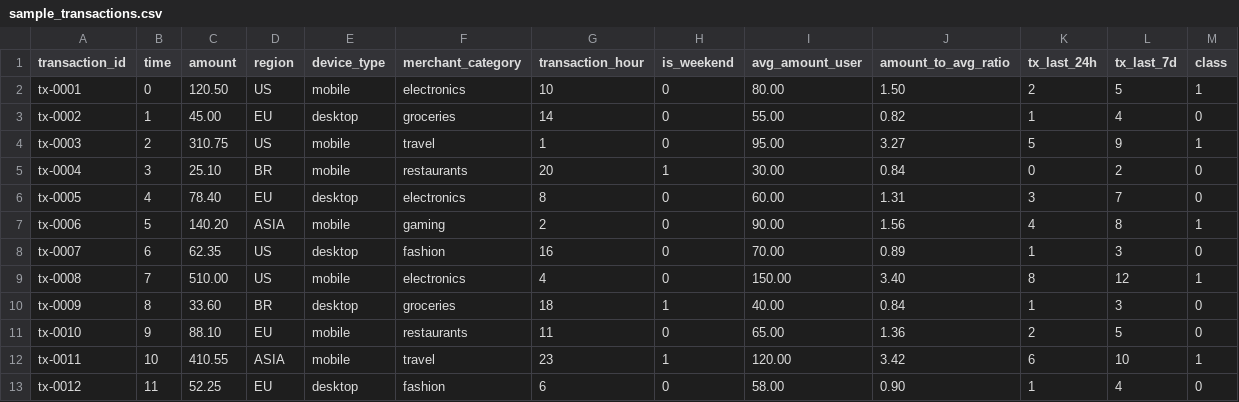
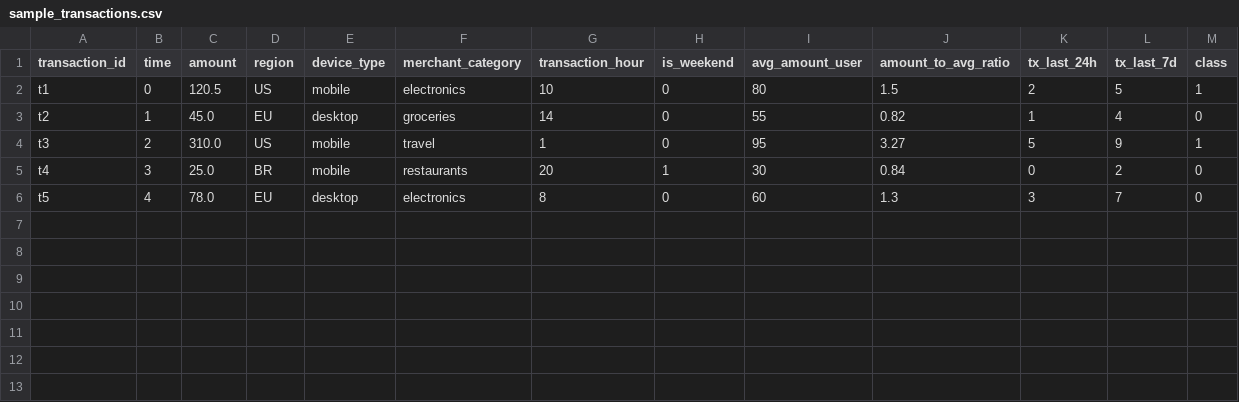
Before and after one commit to lucasinocencio1/fraud-detector-mvp, a CSV file: data/sample_transactions.csv, drawn as a sheet.

```diff
--- a/data/sample_transactions.csv
+++ b/data/sample_transactions.csv
@@ -1,13 +1,6 @@
 transaction_id,time,amount,region,device_type,merchant_category,transaction_hour,is_weekend,avg_amount_user,amount_to_avg_ratio,tx_last_24h,tx_last_7d,class
-tx-0001,0,120.50,US,mobile,electronics,10,0,80.00,1.50,2,5,1
-tx-0002,1,45.00,EU,desktop,groceries,14,0,55.00,0.82,1,4,0
-tx-0003,2,310.75,US,mobile,travel,1,0,95.00,3.27,5,9,1
-tx-0004,3,25.10,BR,mobile,restaurants,20,1,30.00,0.84,0,2,0
-tx-0005,4,78.40,EU,desktop,electronics,8,0,60.00,1.31,3,7,0
-tx-0006,5,140.20,ASIA,mobile,gaming,2,0,90.00,1.56,4,8,1
-tx-0007,6,62.35,US,desktop,fashion,16,0,70.00,0.89,1,3,0
-tx-0008,7,510.00,US,mobile,electronics,4,0,150.00,3.40,8,12,1
-tx-0009,8,33.60,BR,desktop,groceries,18,1,40.00,0.84,1,3,0
-tx-0010,9,88.10,EU,mobile,restaurants,11,0,65.00,1.36,2,5,0
-tx-0011,10,410.55,ASIA,mobile,travel,23,1,120.00,3.42,6,10,1
-tx-0012,11,52.25,EU,desktop,fashion,6,0,58.00,0.90,1,4,0
+t1,0,120.5,US,mobile,electronics,10,0,80,1.5,2,5,1
+t2,1,45.0,EU,desktop,groceries,14,0,55,0.82,1,4,0
+t3,2,310.0,US,mobile,travel,1,0,95,3.27,5,9,1
+t4,3,25.0,BR,mobile,restaurants,20,1,30,0.84,0,2,0
+t5,4,78.0,EU,desktop,electronics,8,0,60,1.3,3,7,0
```
Also changed, not shown: 4 other files.
